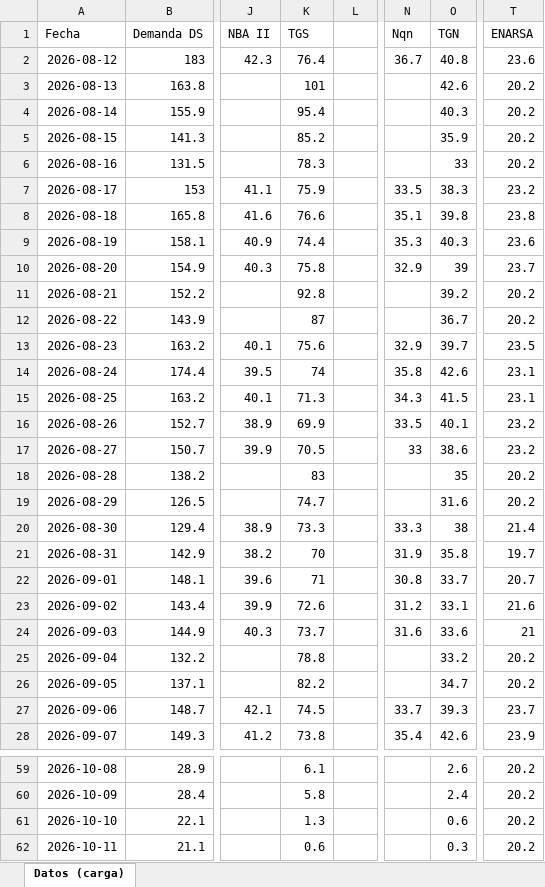
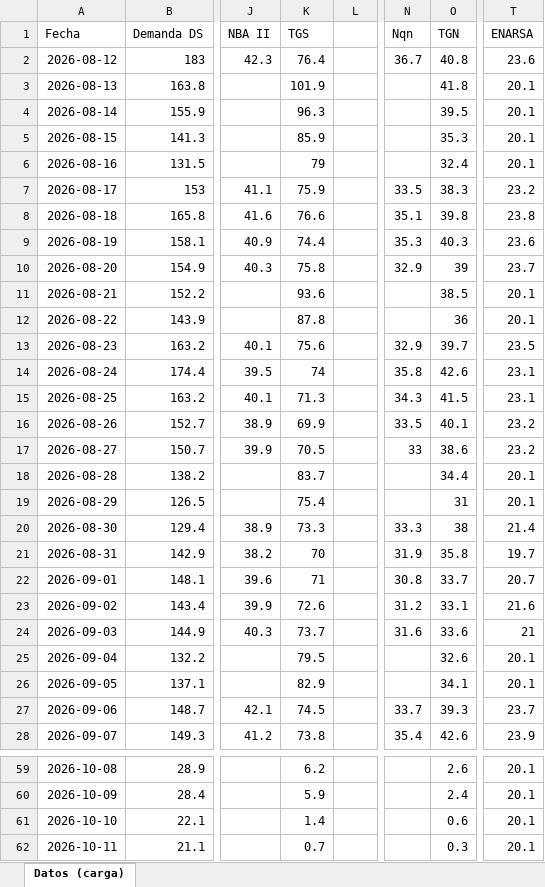
Before and after one commit to RodrigoManassero/estado-sistema-gas-rodrigo, an Excel workbook: data/carga_datos.xlsx, sheet Datos (carga), drawn as a sheet; only a part is shown, gaps mark what is left out; values as stored, in another font and other column widths than the file's, no borders; the diff covers the shown part only; the diff names each change by its address in the sheet, - before the commit and + after, or states it on an @@ line.

```diff
--- a/data/carga_datos.xlsx (sheet Datos (carga))
+++ b/data/carga_datos.xlsx (sheet Datos (carga))
-K3 (TGS): 101
+K3 (TGS): 101.9
-O3 (TGN): 42.6
+O3 (TGN): 41.8
-T3:T6 (ENARSA): 20.2
+T3:T6 (ENARSA): 20.1
-K4 (TGS): 95.4
+K4 (TGS): 96.3
-O4 (TGN): 40.3
+O4 (TGN): 39.5
-K5 (TGS): 85.2
+K5 (TGS): 85.9
-O5 (TGN): 35.9
+O5 (TGN): 35.3
-K6 (TGS): 78.3
+K6 (TGS): 79
-O6 (TGN): 33
+O6 (TGN): 32.4
-K11 (TGS): 92.8
+K11 (TGS): 93.6
-O11 (TGN): 39.2
+O11 (TGN): 38.5
-T11:T12 (ENARSA): 20.2
+T11:T12 (ENARSA): 20.1
-K12 (TGS): 87
+K12 (TGS): 87.8
-O12 (TGN): 36.7
+O12 (TGN): 36
-K18 (TGS): 83
+K18 (TGS): 83.7
-O18 (TGN): 35
+O18 (TGN): 34.4
-T18:T19 (ENARSA): 20.2
+T18:T19 (ENARSA): 20.1
-K19 (TGS): 74.7
+K19 (TGS): 75.4
-O19 (TGN): 31.6
+O19 (TGN): 31
-K25 (TGS): 78.8
+K25 (TGS): 79.5
-O25 (TGN): 33.2
+O25 (TGN): 32.6
-T25:T26 (ENARSA): 20.2
+T25:T26 (ENARSA): 20.1
-K26 (TGS): 82.2
+K26 (TGS): 82.9
-O26 (TGN): 34.7
+O26 (TGN): 34.1
-K59 (TGS): 6.1
+K59 (TGS): 6.2
-T59:T62 (ENARSA): 20.2
+T59:T62 (ENARSA): 20.1
-K60 (TGS): 5.8
+K60 (TGS): 5.9
-K61 (TGS): 1.3
+K61 (TGS): 1.4
-K62 (TGS): 0.6
+K62 (TGS): 0.7
```
Also changed, not shown: 79 edited cells elsewhere in this sheet, 37 other files.
